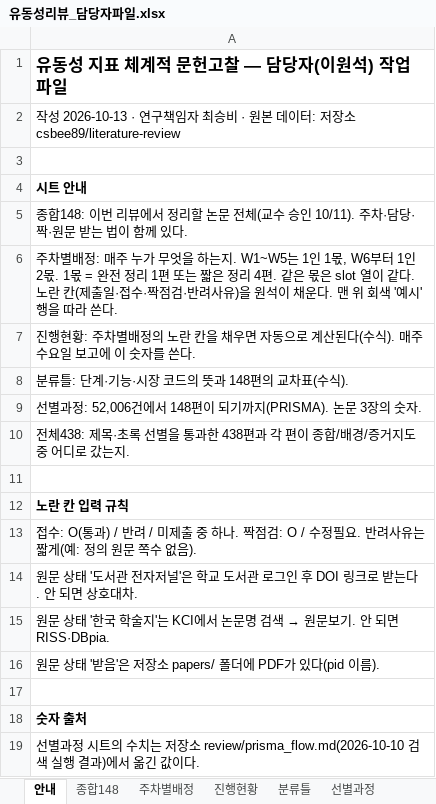
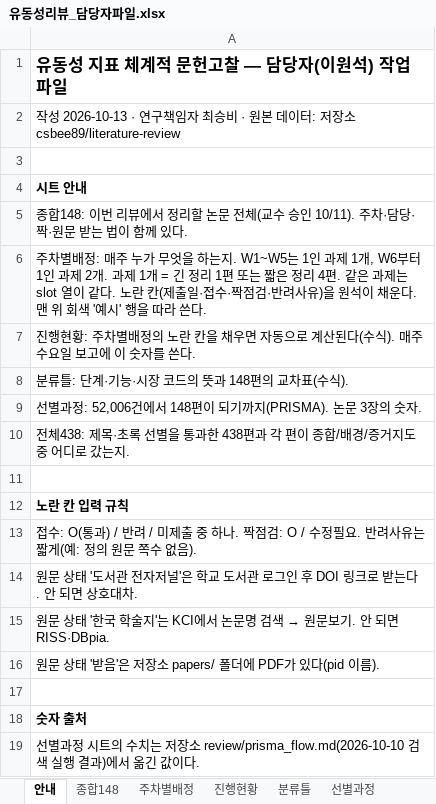
Before and after one commit to csbee89/literature-review, an Excel workbook: handover/유동성리뷰_담당자파일.xlsx, sheet 안내, drawn as a sheet; values as stored, in another font and other column widths than the file's, no borders; the diff names each change by its address in the sheet, - before the commit and + after, or states it on an @@ line.

```diff
--- a/handover/유동성리뷰_담당자파일.xlsx (sheet 안내)
+++ b/handover/유동성리뷰_담당자파일.xlsx (sheet 안내)
-A6: …1인 1몫, W6부터 1인 2몫. 1몫 = 완전 정리 1편 또는 짧은 정리 4편. 같은 몫은 slot 열이…
+A6: …1인 과제 1개, W6부터 1인 과제 2개. 과제 1개 = 긴 정리 1편 또는 짧은 정리 4편. 같은 과제는 slot 열이…
```
Also changed, not shown: sheet 주차별배정, sheet 종합148, 6 other files.
